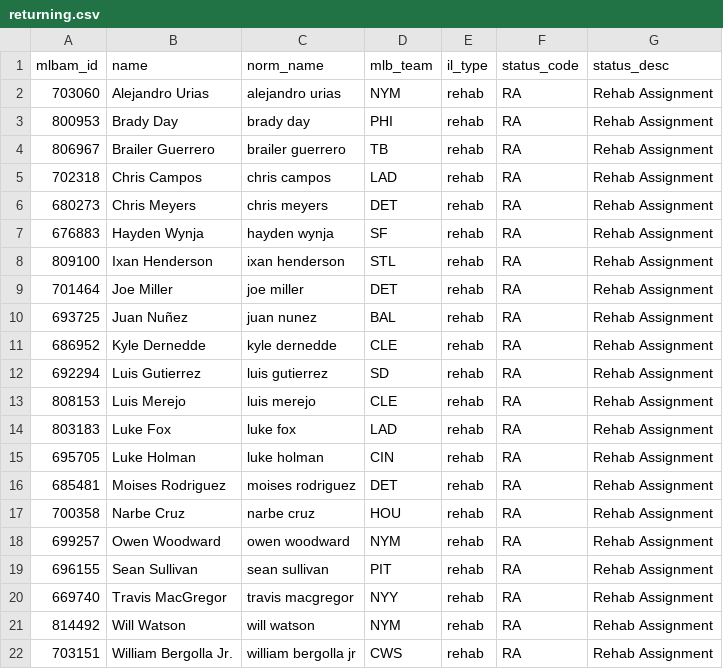
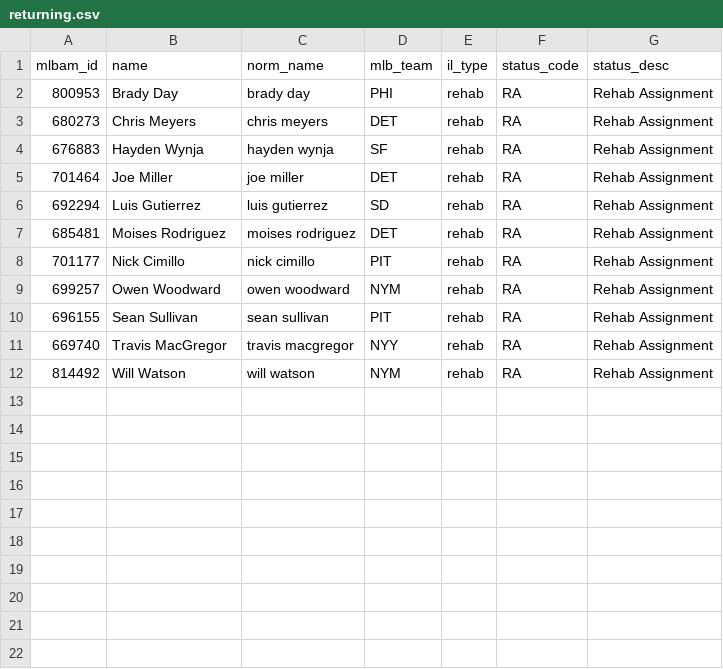
Before and after one commit to TheBigBadYeti/yardcocks-ratings, a CSV file: data/injuries/returning.csv, drawn as a sheet.

```diff
--- a/data/injuries/returning.csv
+++ b/data/injuries/returning.csv
@@ -1,18 +1,9 @@
 mlbam_id,name,norm_name,mlb_team,il_type,status_code,status_desc
-703060,Alejandro Urias,alejandro urias,NYM,rehab,RA,Rehab Assignment
 800953,Brady Day,brady day,PHI,rehab,RA,Rehab Assignment
-806967,Brailer Guerrero,brailer guerrero,TB,rehab,RA,Rehab Assignment
-702318,Chris Campos,chris campos,LAD,rehab,RA,Rehab Assignment
 680273,Chris Meyers,chris meyers,DET,rehab,RA,Rehab Assignment
 676883,Hayden Wynja,hayden wynja,SF,rehab,RA,Rehab Assignment
-809100,Ixan Henderson,ixan henderson,STL,rehab,RA,Rehab Assignment
 701464,Joe Miller,joe miller,DET,rehab,RA,Rehab Assignment
-693725,Juan Nuñez,juan nunez,BAL,rehab,RA,Rehab Assignment
-686952,Kyle Dernedde,kyle dernedde,CLE,rehab,RA,Rehab Assignment
 692294,Luis Gutierrez,luis gutierrez,SD,rehab,RA,Rehab Assignment
-808153,Luis Merejo,luis merejo,CLE,rehab,RA,Rehab Assignment
-803183,Luke Fox,luke fox,LAD,rehab,RA,Rehab Assignment
-695705,Luke Holman,luke holman,CIN,rehab,RA,Rehab Assignment
 685481,Moises Rodriguez,moises rodriguez,DET,rehab,RA,Rehab Assignment
-700358,Narbe Cruz,narbe cruz,HOU,rehab,RA,Rehab Assignment
+701177,Nick Cimillo,nick cimillo,PIT,rehab,RA,Rehab Assignment
 699257,Owen Woodward,owen woodward,NYM,rehab,RA,Rehab Assignment
@@ -21,2 +12 @@ mlbam_id,name,norm_name,mlb_team,il_type,status_code,status_desc
 814492,Will Watson,will watson,NYM,rehab,RA,Rehab Assignment
-703151,William Bergolla Jr.,william bergolla jr,CWS,rehab,RA,Rehab Assignment
```
Also changed, not shown: data/injuries/il_status.csv, data/recency/recent_fpg.csv, 3 other files.
